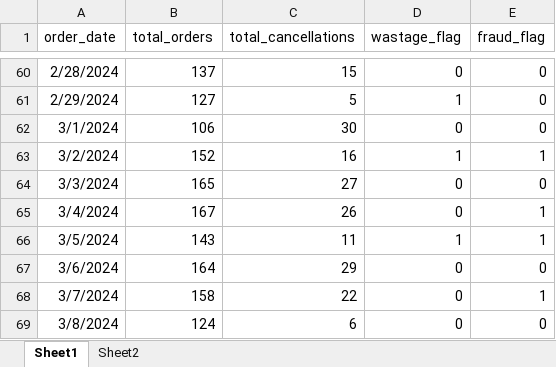
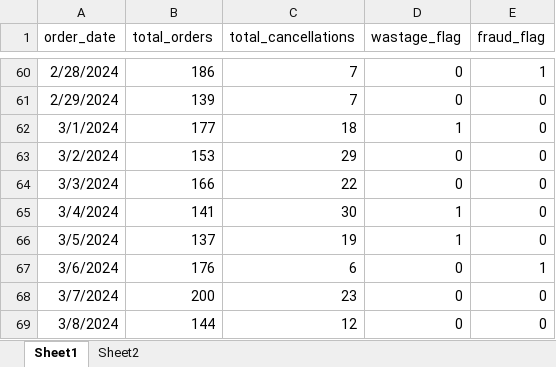
Before and after one commit to Simran2622/food-delivery-risk-analysis, an Excel workbook: project.xlsx, sheet Sheet1, drawn as a sheet; only a part is shown, gaps mark what is left out; values as stored, in another font and other column widths than the file's, no borders; the diff covers the shown part only; the diff names each change by its address in the sheet, - before the commit and + after, or states it on an @@ line.

```diff
--- a/project.xlsx (sheet Sheet1)
+++ b/project.xlsx (sheet Sheet1)
-B60 (total_orders): 137
+B60 (total_orders): 186
-C60 (total_cancellations): 15
+C60 (total_cancellations): 7
-E60 (fraud_flag): 0
+E60 (fraud_flag): 1
-B61 (total_orders): 127
+B61 (total_orders): 139
-C61 (total_cancellations): 5
+C61 (total_cancellations): 7
-D61 (wastage_flag): 1
+D61 (wastage_flag): 0
-B62 (total_orders): 106
+B62 (total_orders): 177
-C62 (total_cancellations): 30
+C62 (total_cancellations): 18
-D62 (wastage_flag): 0
+D62 (wastage_flag): 1
-B63 (total_orders): 152
+B63 (total_orders): 153
-C63 (total_cancellations): 16
+C63 (total_cancellations): 29
-D63 (wastage_flag): 1
+D63 (wastage_flag): 0
-E63 (fraud_flag): 1
+E63 (fraud_flag): 0
-B64 (total_orders): 165
+B64 (total_orders): 166
-C64 (total_cancellations): 27
+C64 (total_cancellations): 22
-B65 (total_orders): 167
+B65 (total_orders): 141
-C65 (total_cancellations): 26
+C65 (total_cancellations): 30
-D65 (wastage_flag): 0
+D65 (wastage_flag): 1
-E65:E66 (fraud_flag): 1
+E65:E66 (fraud_flag): 0
-B66 (total_orders): 143
+B66 (total_orders): 137
-C66 (total_cancellations): 11
+C66 (total_cancellations): 19
-B67 (total_orders): 164
+B67 (total_orders): 176
-C67 (total_cancellations): 29
+C67 (total_cancellations): 6
-E67 (fraud_flag): 0
+E67 (fraud_flag): 1
-B68 (total_orders): 158
+B68 (total_orders): 200
-C68 (total_cancellations): 22
+C68 (total_cancellations): 23
-E68 (fraud_flag): 1
+E68 (fraud_flag): 0
-B69 (total_orders): 124
+B69 (total_orders): 144
-C69 (total_cancellations): 6
+C69 (total_cancellations): 12
```
Also changed, not shown: 69 removed rows, 1290 edited cells and cell formats elsewhere in this sheet, sheet Sheet2, charts or pictures.
